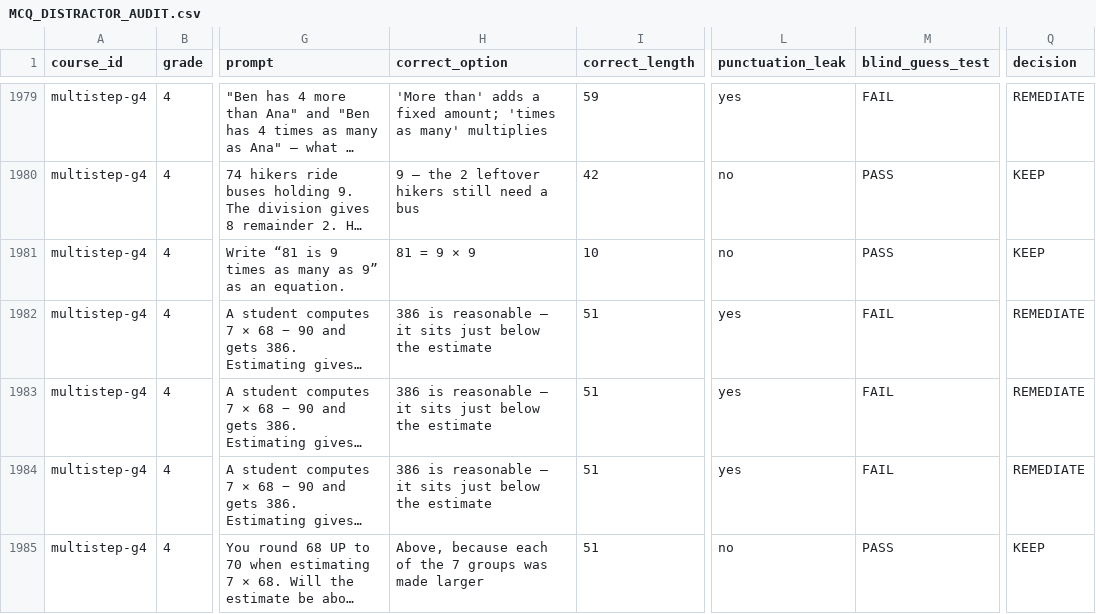
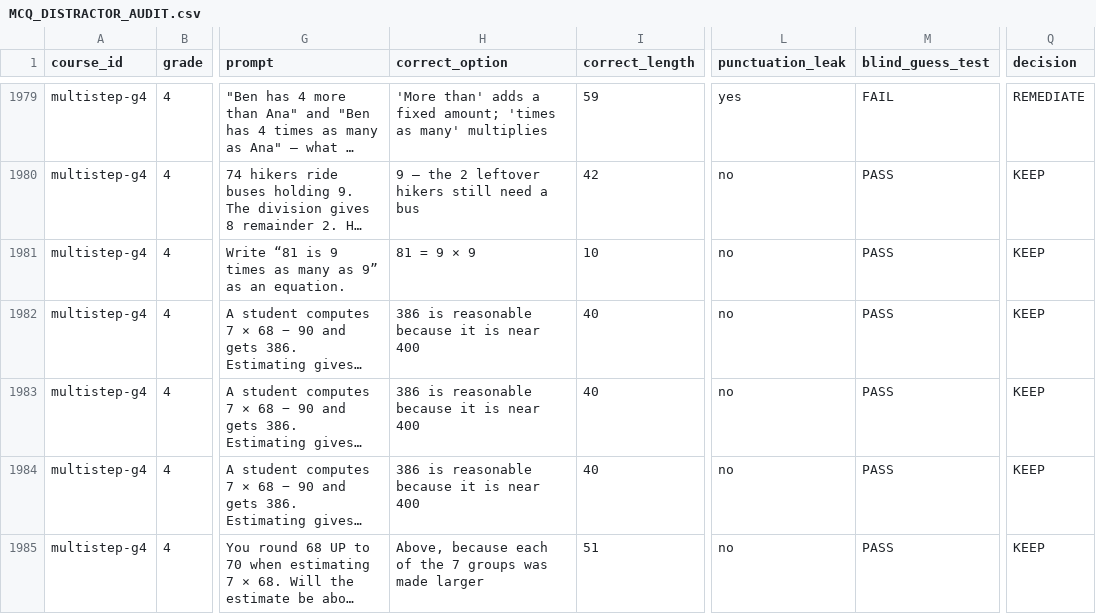
Before and after one commit to ethan556/maggies-trail, a CSV file: MCQ_DISTRACTOR_AUDIT.csv, drawn as a sheet; only a part is shown, gaps mark what is left out; long unchanged cells end in …; the diff covers the shown part only; the diff names each change by its address in the sheet, - before the commit and + after, or states it on an @@ line.

```diff
--- a/MCQ_DISTRACTOR_AUDIT.csv
+++ b/MCQ_DISTRACTOR_AUDIT.csv
-H1982:H1984 (correct_option): …is reasonable — it sits just below the estimate
+H1982:H1984 (correct_option): …is reasonable because it is near 400
-I1982:I1984 (correct_length): 51
+I1982:I1984 (correct_length): 40
-L1982:L1984 (punctuation_leak): yes
+L1982:L1984 (punctuation_leak): no
-M1982:M1984 (blind_guess_test): FAIL
+M1982:M1984 (blind_guess_test): PASS
-Q1982:Q1984 (decision): REMEDIATE
+Q1982:Q1984 (decision): KEEP
```
Also changed, not shown: 105 edited cells elsewhere in this file, 18 other files.
